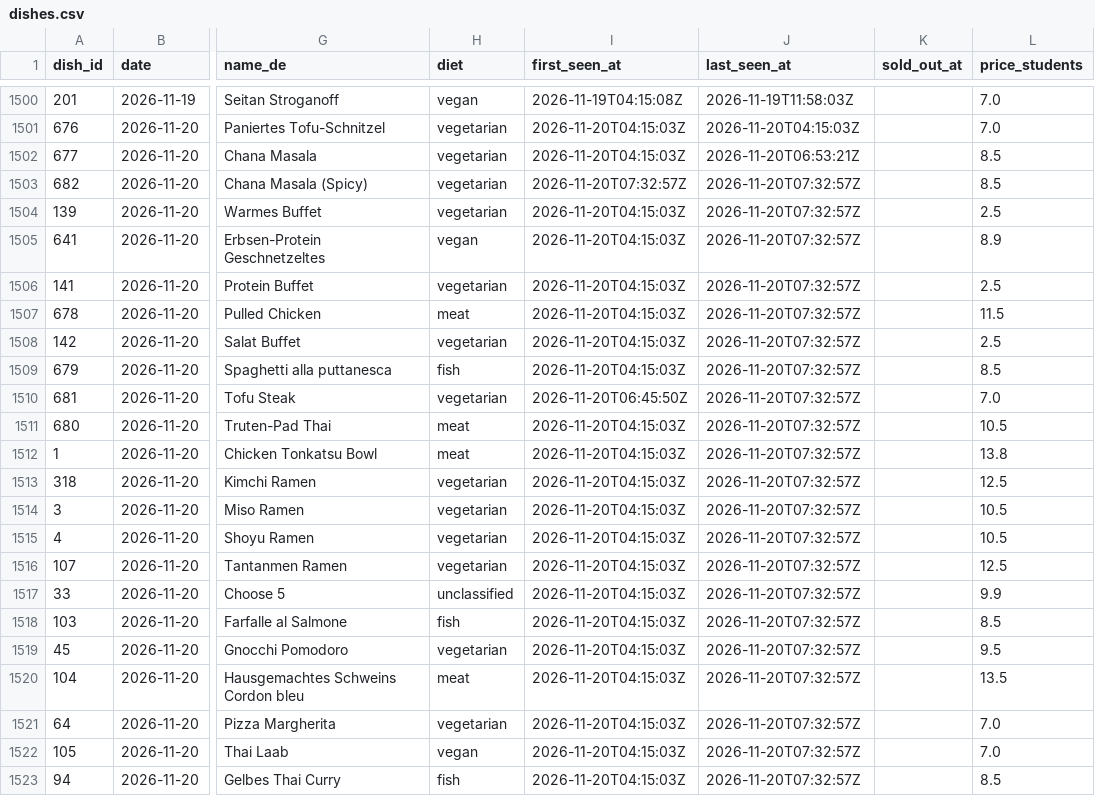
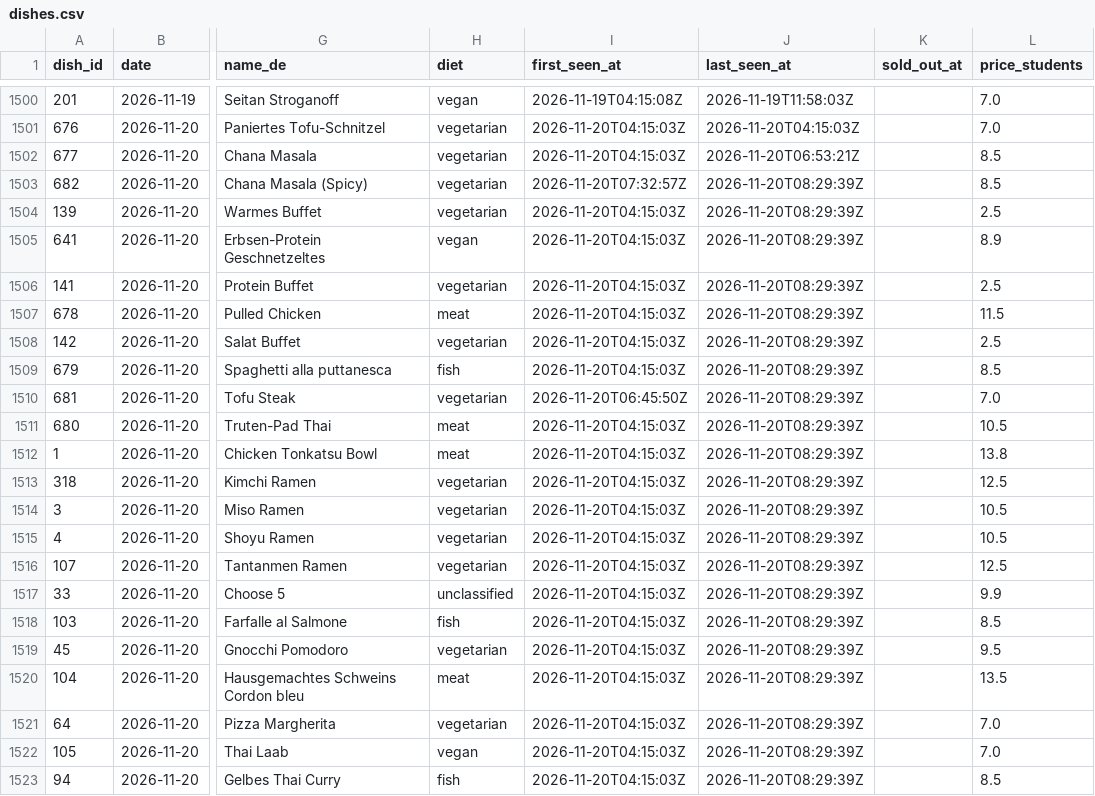
Before and after one commit to hanneshoppe/mensa-pages, a CSV file: data/dishes.csv, drawn as a sheet; only a part is shown, gaps mark what is left out; the diff names each change by its address in the sheet, - before the commit and + after, or states it on an @@ line.

```diff
--- a/data/dishes.csv
+++ b/data/dishes.csv
-J1503:J1523 (last_seen_at): 2026-11-20T07:32:57Z
+J1503:J1523 (last_seen_at): 2026-11-20T08:29:39Z
```
Also changed, not shown: 2 other files.
